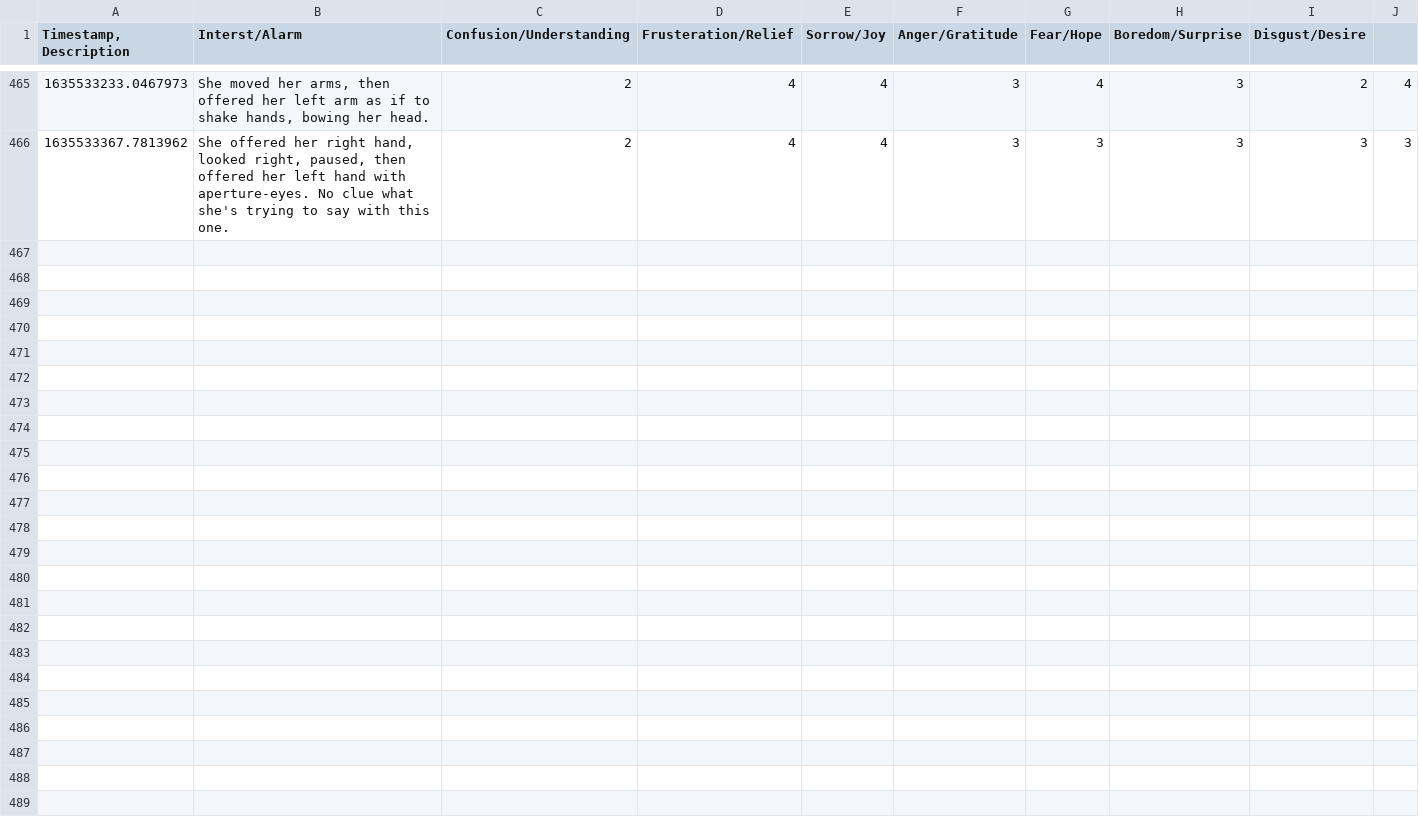
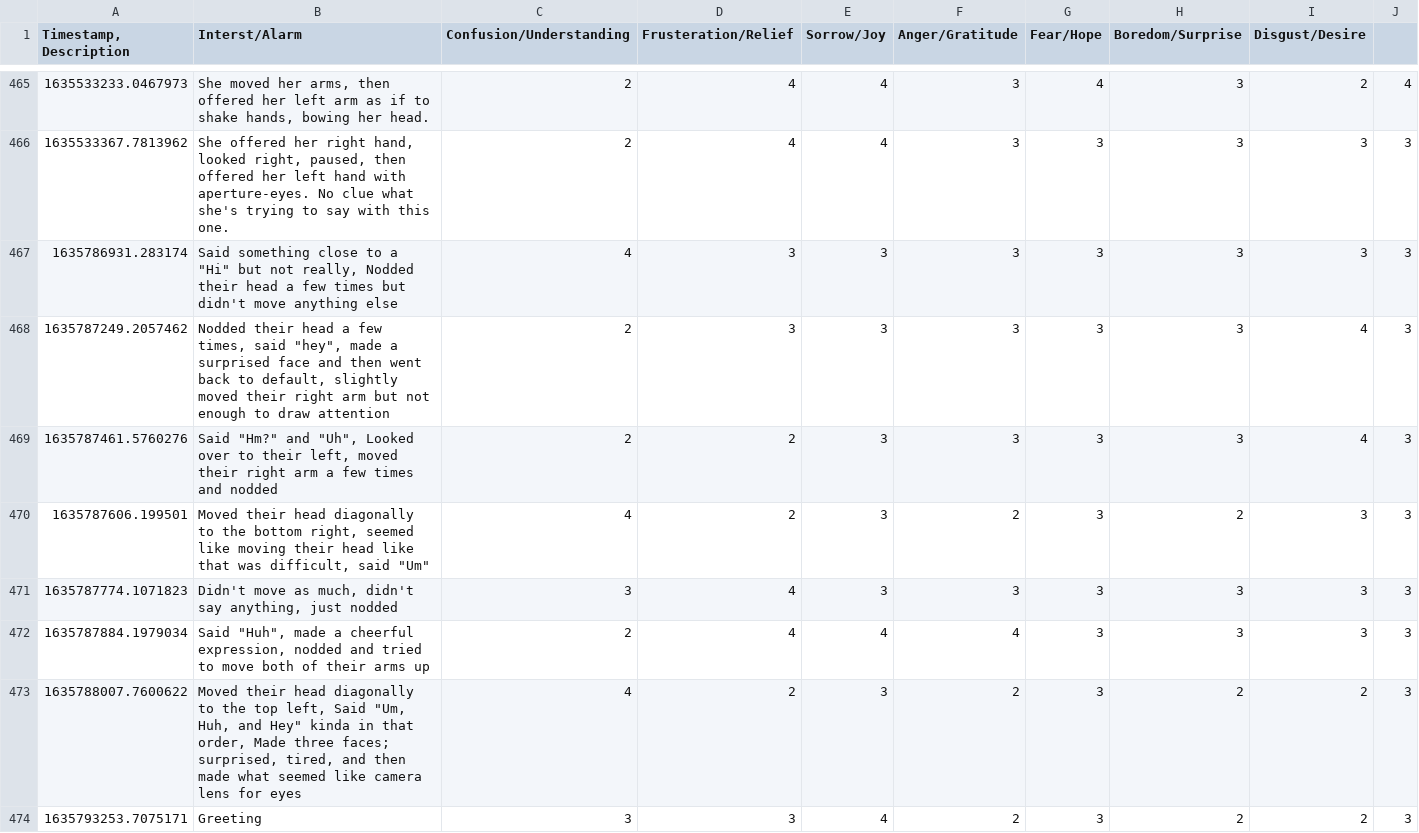
Before and after one commit to Diginyx/hadreb, a CSV file: responses_misty.csv, drawn as a sheet; only a part is shown, gaps mark what is left out; the diff covers the shown part only; the diff names each change by its address in the sheet, - before the commit and + after, or states it on an @@ line.

Commit message:
update misty data

```diff
--- a/responses_misty.csv
+++ b/responses_misty.csv
+row 467: 1635786931.283174 | Said something close to a "Hi" but not really, Nodded their head a few times but didn't move anything else | 4 | 3 | 3 | 3 | 3 | 3 | 3 | 3
+row 468: 1635787249.2057462 | Nodded their head a few times, said "hey", made a surprised face and then went back to default, slightly moved their right arm but not enough to draw attention | 2 | 3 | 3 | 3 | 3 | 3 | 4 | 3
+row 469: 1635787461.5760276 | Said "Hm?" and "Uh", Looked over to their left, moved their right arm a few times and nodded | 2 | 2 | 3 | 3 | 3 | 3 | 4 | 3
+row 470: 1635787606.199501 | Moved their head diagonally to the bottom right, seemed like moving their head like that was difficult, said "Um" | 4 | 2 | 3 | 2 | 3 | 2 | 3 | 3
+row 471: 1635787774.1071823 | Didn't move as much, didn't say anything, just nodded | 3 | 4 | 3 | 3 | 3 | 3 | 3 | 3
+row 472: 1635787884.1979034 | Said "Huh", made a cheerful expression, nodded and tried to move both of their arms up | 2 | 4 | 4 | 4 | 3 | 3 | 3 | 3
+row 473: 1635788007.7600622 | Moved their head diagonally to the top left, Said "Um, Huh, and Hey" kinda in that order, Made three faces; surprised, tired, and then made what seemed like camera lens for eyes | 4 | 2 | 3 | 2 | 3 | 2 | 2 | 3
+row 474: 1635793253.7075171 | Greeting | 3 | 3 | 4 | 2 | 3 | 2 | 2 | 3
```
Also changed, not shown: 8 added rows elsewhere in this file, 1 other file.
